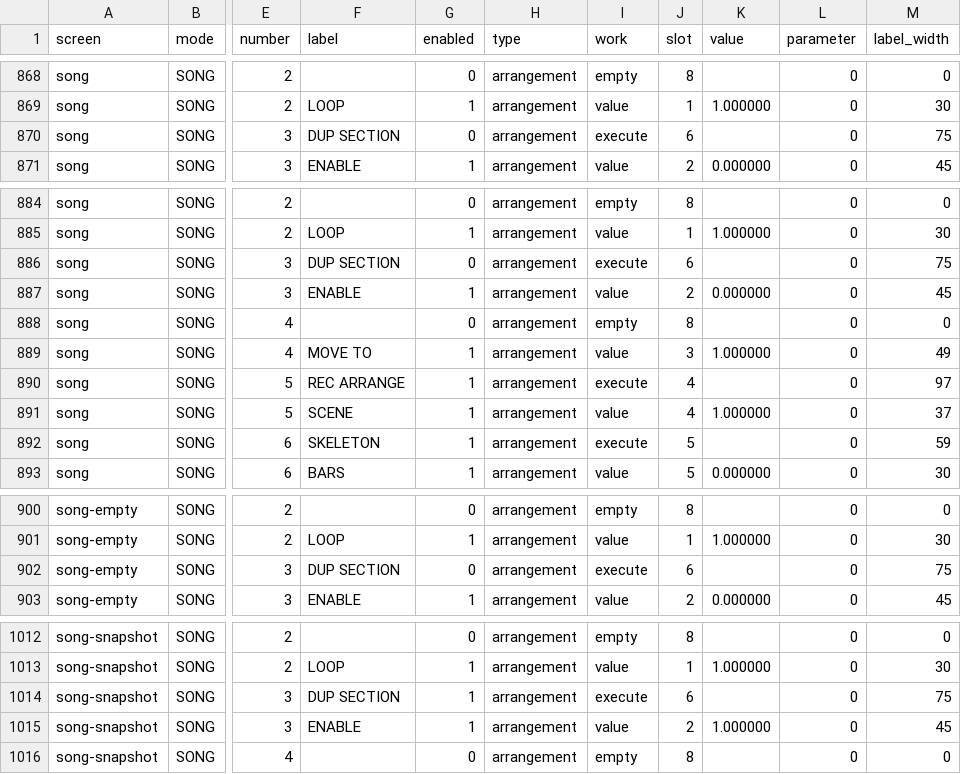
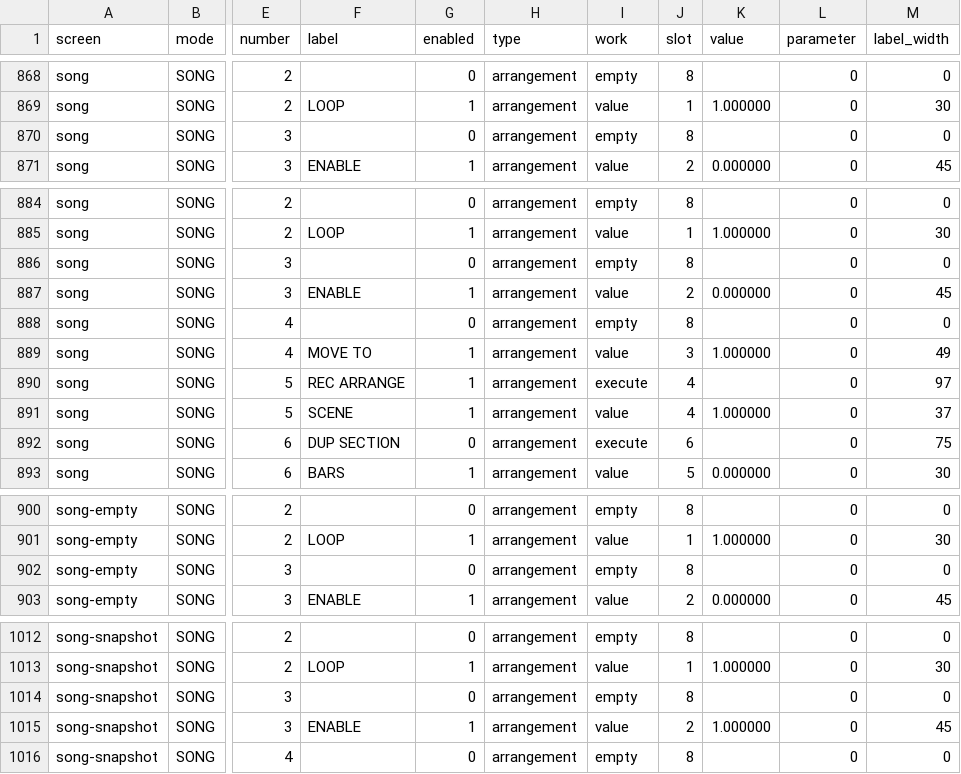
Before and after one commit to Bongorian/yadokari, a TSV file: docs/manual/controls.tsv, drawn as a sheet; only a part is shown, gaps mark what is left out; the diff covers the shown part only; the diff names each change by its address in the sheet, - before the commit and + after, or states it on an @@ line.

Commit message:
Use the arranger action bank for section duplication
Signed-off-by: bongorian <bongorian@orin-a.tail85a4bf.ts.net>

```diff
--- a/docs/manual/controls.tsv
+++ b/docs/manual/controls.tsv
-F870 (label): DUP SECTION
+F870 (label): (empty)
-I870 (work): execute
+I870 (work): empty
-J870 (slot): 6
+J870 (slot): 8
-M870 (label_width): 75
+M870 (label_width): 0
-F886 (label): DUP SECTION
+F886 (label): (empty)
-I886 (work): execute
+I886 (work): empty
-J886 (slot): 6
+J886 (slot): 8
-M886 (label_width): 75
+M886 (label_width): 0
-F892 (label): SKELETON
+F892 (label): DUP SECTION
-G892 (enabled): 1
+G892 (enabled): 0
-J892 (slot): 5
+J892 (slot): 6
-M892 (label_width): 59
+M892 (label_width): 75
-F902 (label): DUP SECTION
+F902 (label): (empty)
-I902 (work): execute
+I902 (work): empty
-J902 (slot): 6
+J902 (slot): 8
-M902 (label_width): 75
+M902 (label_width): 0
-F1014 (label): DUP SECTION
+F1014 (label): (empty)
-G1014 (enabled): 1
+G1014 (enabled): 0
-I1014 (work): execute
+I1014 (work): empty
-J1014 (slot): 6
+J1014 (slot): 8
-M1014 (label_width): 75
+M1014 (label_width): 0
```
Also changed, not shown: 55 edited cells elsewhere in this file, 12 other files.
